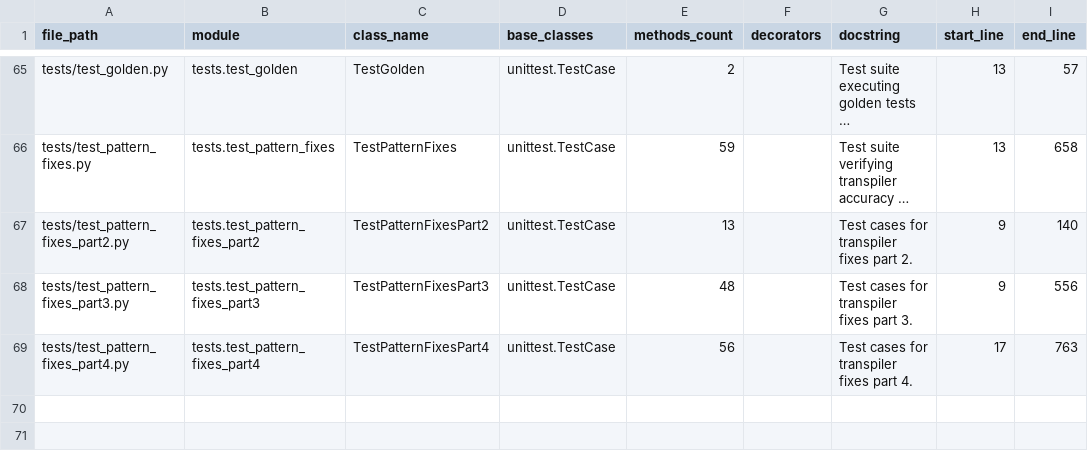
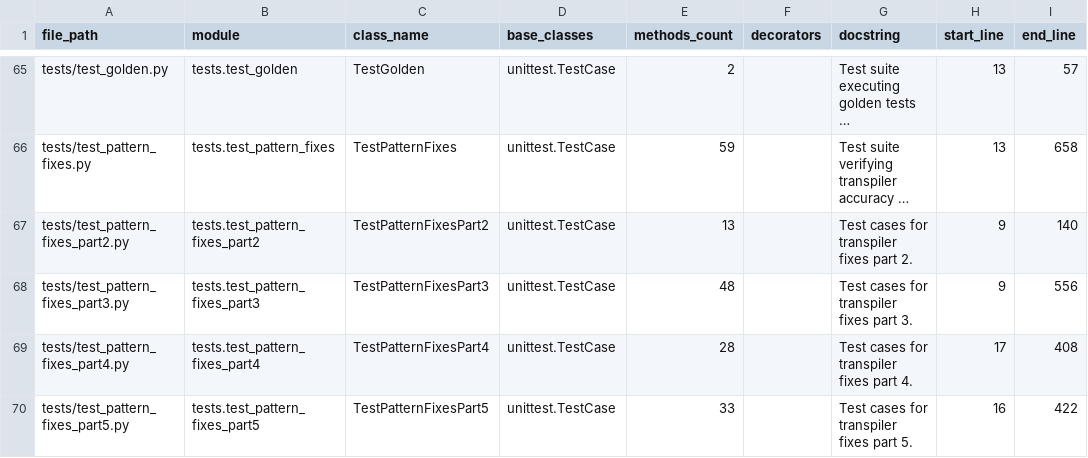
Before and after one commit to DaikyXendo/rs2zig, a CSV file: data/rs2zig/class.csv, drawn as a sheet; only a part is shown, gaps mark what is left out; long unchanged cells end in ….

```diff
--- a/data/rs2zig/class.csv
+++ b/data/rs2zig/class.csv
@@ -68,2 +68,3 @@ tests/test_pattern_fixes_part2.py,tests.test_pattern_fixes_part2,TestPatternFixe
 tests/test_pattern_fixes_part3.py,tests.test_pattern_fixes_part3,TestPatternFixesPart3,unittest.TestCase,48,,Test cases for transpiler fixes part 3.,9,556
-tests/test_pattern_fixes_part4.py,tests.test_pattern_fixes_part4,TestPatternFixesPart4,unittest.TestCase,56,,Test cases for transpiler fixes part 4.,17,763
+tests/test_pattern_fixes_part4.py,tests.test_pattern_fixes_part4,TestPatternFixesPart4,unittest.TestCase,28,,Test cases for transpiler fixes part 4.,17,408
+tests/test_pattern_fixes_part5.py,tests.test_pattern_fixes_part5,TestPatternFixesPart5,unittest.TestCase,33,,Test cases for transpiler fixes part 5.,16,422
```
Also changed, not shown: data/rs2zig/file.csv, data/rs2zig/function.csv, 5 other files.
